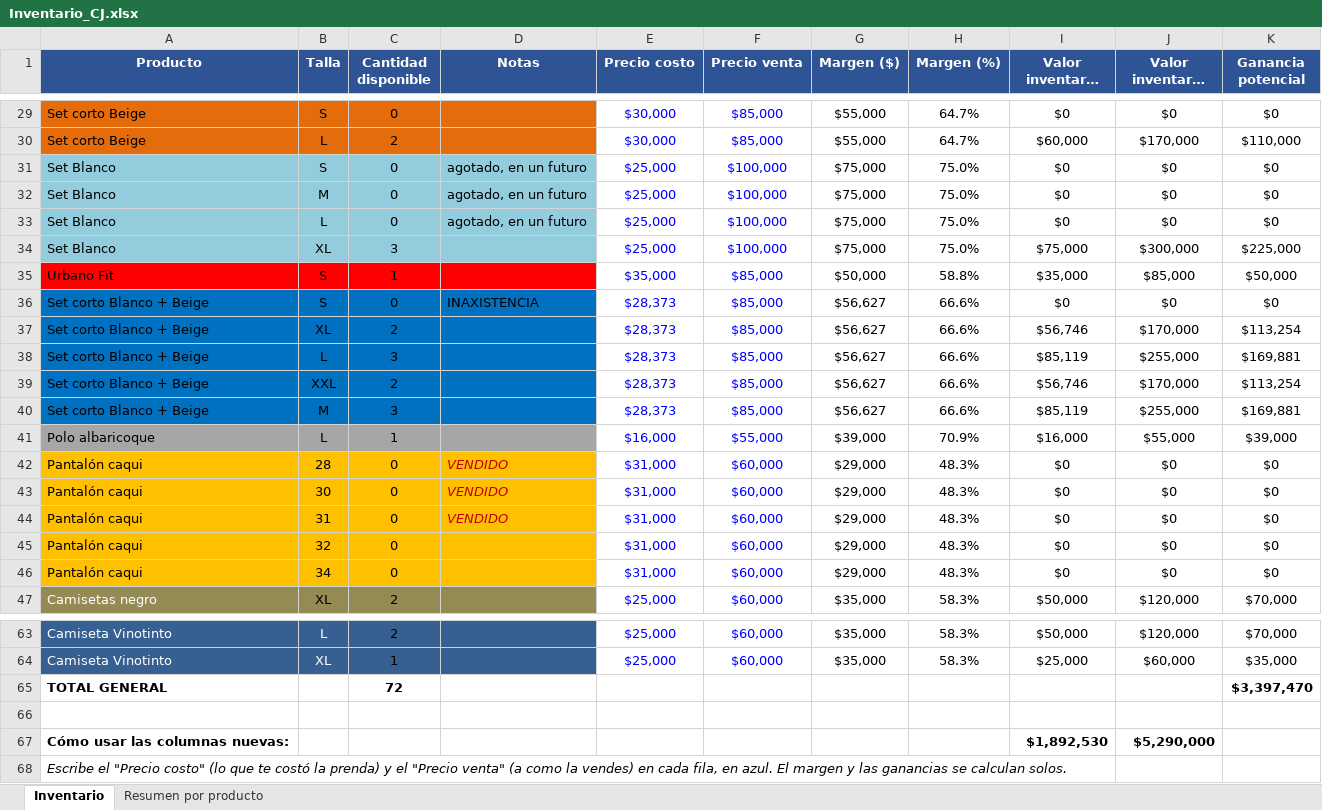
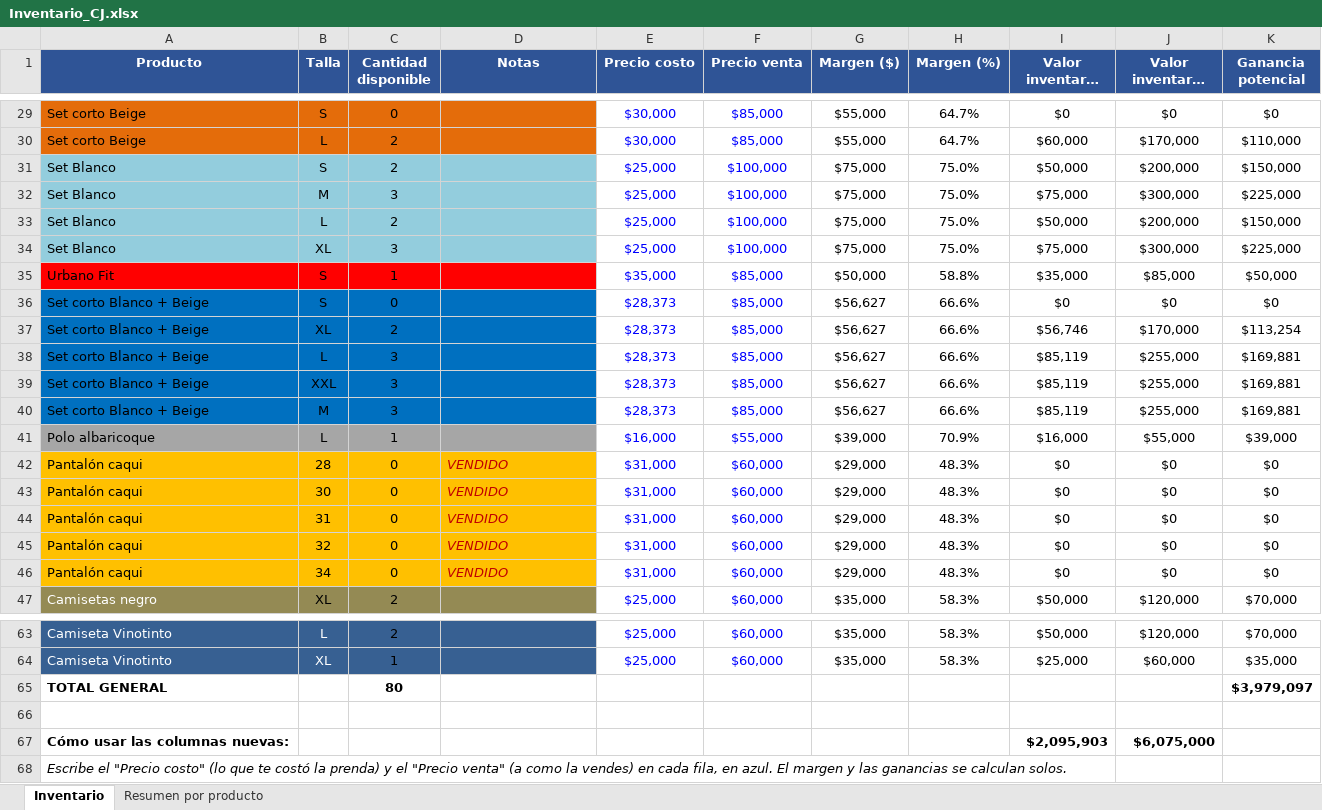
Before and after one commit to osmardanielortizmiranda03-hue/Negocio-CJ, an Excel workbook: Inventario_CJ.xlsx, sheet Inventario, drawn as a sheet; only a part is shown, gaps mark what is left out; long unchanged cells end in …; values as stored, in another font and other column widths than the file's, no borders; the diff names each change by its address in the sheet, - before the commit and + after, or states it on an @@ line.

Commit message:
agregando unidades de set blanco

```diff
--- a/Inventario_CJ.xlsx (sheet Inventario)
+++ b/Inventario_CJ.xlsx (sheet Inventario)
-C31 (Cantidad disponible): 0
+C31 (Cantidad disponible): 2
-D31:D33 (Notas): agotado, en un futuro
+D31:D33 (Notas): (empty)
-I31 (Valor inventario (costo)): $0
+I31 (Valor inventario (costo)): $50,000
-J31 (Valor inventario (venta)): $0
+J31 (Valor inventario (venta)): $200,000
-K31 (Ganancia potencial): $0
+K31 (Ganancia potencial): $150,000
-C32 (Cantidad disponible): 0
+C32 (Cantidad disponible): 3
-I32 (Valor inventario (costo)): $0
+I32 (Valor inventario (costo)): $75,000
-J32 (Valor inventario (venta)): $0
+J32 (Valor inventario (venta)): $300,000
-K32 (Ganancia potencial): $0
+K32 (Ganancia potencial): $225,000
-C33 (Cantidad disponible): 0
+C33 (Cantidad disponible): 2
-I33 (Valor inventario (costo)): $0
+I33 (Valor inventario (costo)): $50,000
-J33 (Valor inventario (venta)): $0
+J33 (Valor inventario (venta)): $200,000
-K33 (Ganancia potencial): $0
+K33 (Ganancia potencial): $150,000
-D36 (Notas): INAXISTENCIA
+D36 (Notas): (empty)
-C39 (Cantidad disponible): 2
+C39 (Cantidad disponible): 3
-I39 (Valor inventario (costo)): $56,746
+I39 (Valor inventario (costo)): $85,119
-J39 (Valor inventario (venta)): $170,000
+J39 (Valor inventario (venta)): $255,000
-K39 (Ganancia potencial): $113,254
+K39 (Ganancia potencial): $169,881
-D45:D46 (Notas): (empty)
+D45:D46 (Notas): VENDIDO
-C65 (Cantidad disponible): 72
+C65 (Cantidad disponible): 80
-K65 (Ganancia potencial): $3,397,470
+K65 (Ganancia potencial): $3,979,097
-I67 (Valor inventario (costo)): $1,892,530
+I67 (Valor inventario (costo)): $2,095,903
-J67 (Valor inventario (venta)): $5,290,000
+J67 (Valor inventario (venta)): $6,075,000
```
Also changed, not shown: sheet Resumen por producto.
